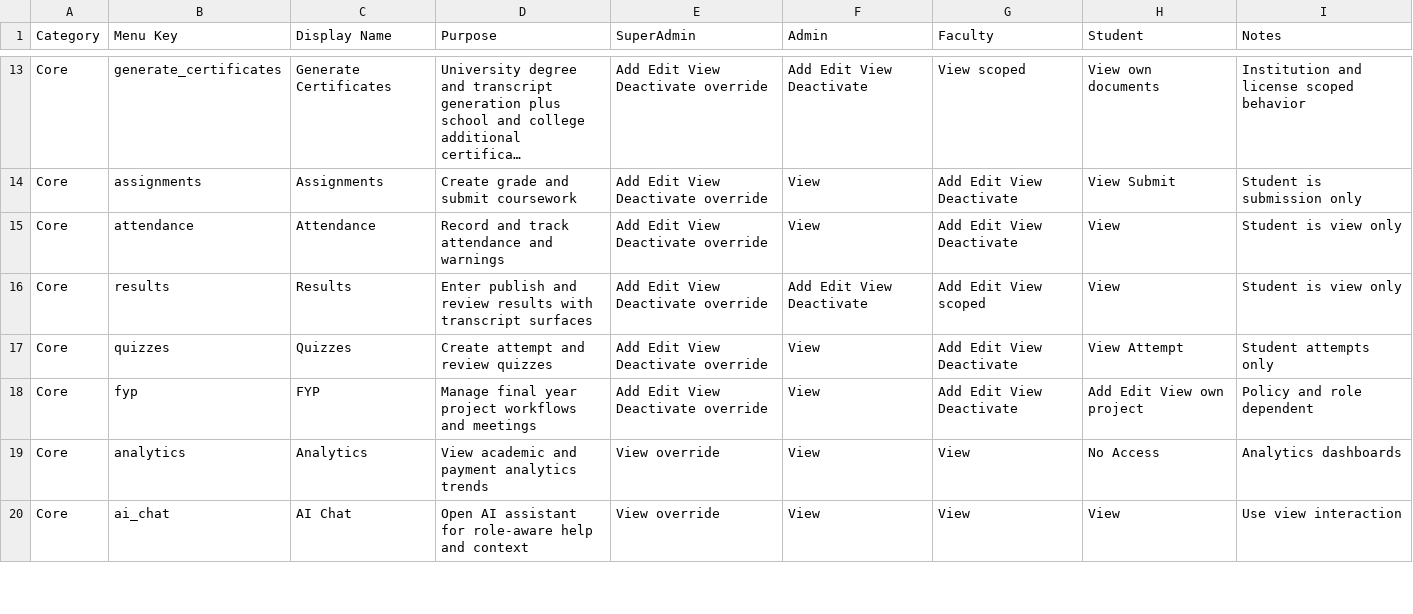
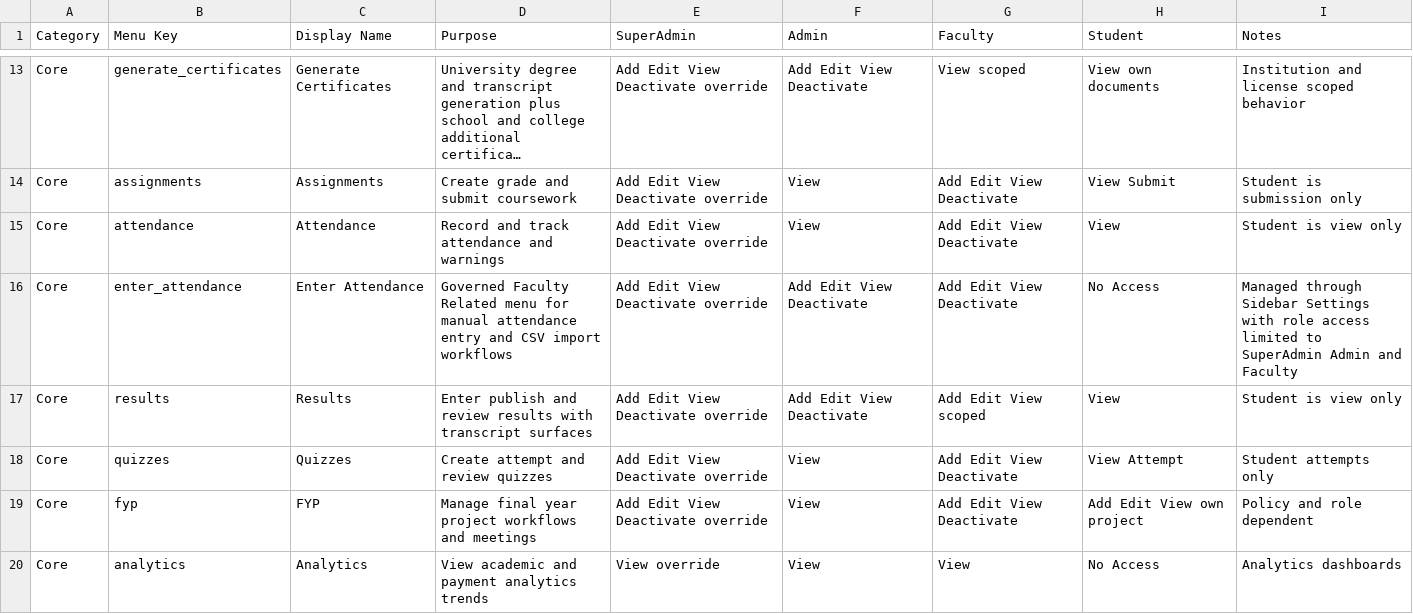
Before and after one commit to Syedali5431/Tabsan-EduSphere, a CSV file: Docs/Sidebar-Menu-Purpose.csv, drawn as a sheet; only a part is shown, gaps mark what is left out; the shorter side is filled out with more unchanged rows; long unchanged cells end in ….

Commit message:
docs: add enter attendance phase 0 planning

```diff
--- a/Docs/Sidebar-Menu-Purpose.csv
+++ b/Docs/Sidebar-Menu-Purpose.csv
@@ -15,2 +15,3 @@ Core,assignments,Assignments,Create grade and submit coursework,Add Edit View De
 Core,attendance,Attendance,Record and track attendance and warnings,Add Edit View Deactivate override,View,Add Edit View Deactivate,View,Student is view only
+Core,enter_attendance,Enter Attendance,Governed Faculty Related menu for manual attendance entry and CSV import workflows,Add Edit View Deactivate override,Add Edit View Deactivate,Add Edit View Deactivate,No Access,Managed through Sidebar Settings with role access limited to SuperAdmin Admin and Faculty
 Core,results,Results,Enter publish and review results with transcript surfaces,Add Edit View Deactivate override,Add Edit View Deactivate,Add Edit View scoped,View,Student is view only
```
Also changed, not shown: 9 other files.
